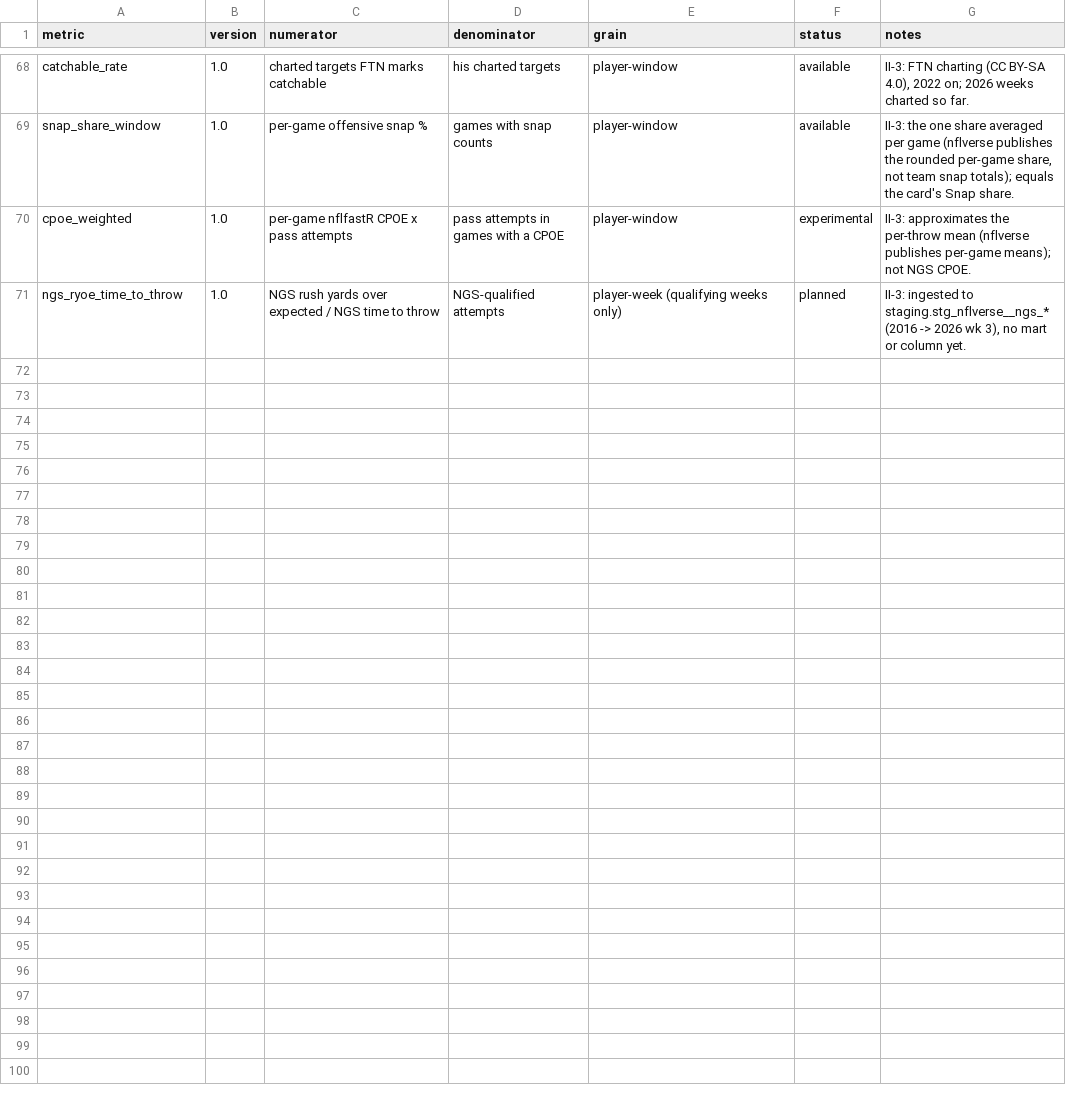
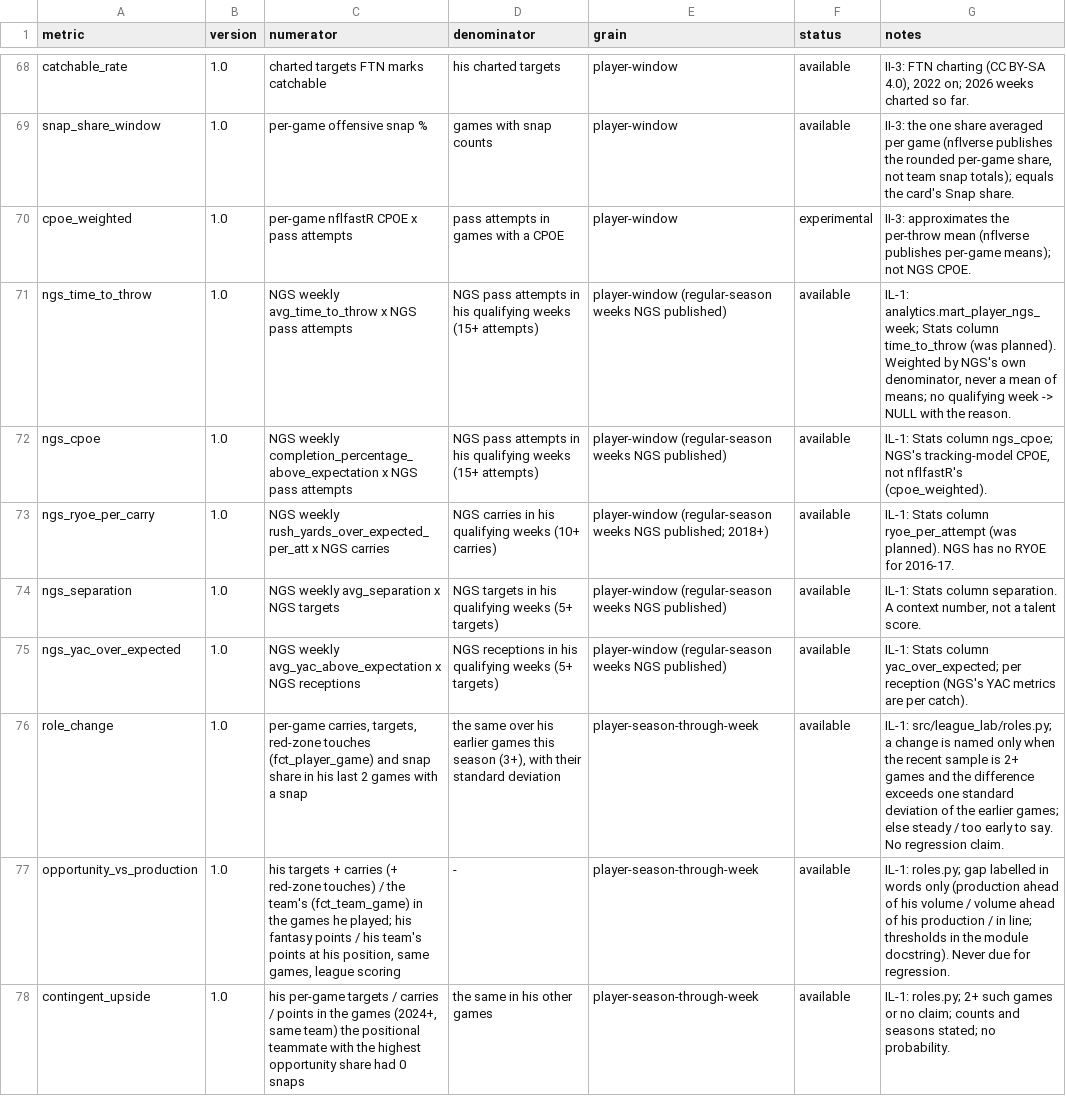
Before and after one commit to agmcdonald24/league-lab, a CSV file: dbt/seeds/metric_registry.csv, drawn as a sheet; only a part is shown, gaps mark what is left out.

```diff
--- a/dbt/seeds/metric_registry.csv
+++ b/dbt/seeds/metric_registry.csv
@@ -70,2 +70,9 @@ snap_share_window,1.0,per-game offensive snap %,games with snap counts,player-wi
 cpoe_weighted,1.0,per-game nflfastR CPOE x pass attempts,pass attempts in games with a CPOE,player-window,experimental,II-3: approximates the per-throw mean (nflverse publishes per-game means); not NGS CPOE.
-ngs_ryoe_time_to_throw,1.0,NGS rush yards over expected / NGS time to throw,NGS-qualified attempts,player-week (qualifying weeks only),planned,"II-3: ingested to staging.stg_nflverse__ngs_* (2016 -> 2026 wk 3), no mart or column yet."
+ngs_time_to_throw,1.0,NGS weekly avg_time_to_throw x NGS pass attempts,NGS pass attempts in his qualifying weeks (15+ attempts),player-window (regular-season weeks NGS published),available,"IL-1: analytics.mart_player_ngs_week; Stats column time_to_throw (was planned). Weighted by NGS's own denominator, never a mean of means; no qualifying week -> NULL with the reason."
+ngs_cpoe,1.0,NGS weekly completion_percentage_above_expectation x NGS pass attempts,NGS pass attempts in his qualifying weeks (15+ attempts),player-window (regular-season weeks NGS published),available,"IL-1: Stats column ngs_cpoe; NGS's tracking-model CPOE, not nflfastR's (cpoe_weighted)."
+ngs_ryoe_per_carry,1.0,NGS weekly rush_yards_over_expected_per_att x NGS carries,NGS carries in his qualifying weeks (10+ carries),player-window (regular-season weeks NGS published; 2018+),available,"IL-1: Stats column ryoe_per_attempt (was planned). NGS has no RYOE for 2016-17."
+ngs_separation,1.0,NGS weekly avg_separation x NGS targets,NGS targets in his qualifying weeks (5+ targets),player-window (regular-season weeks NGS published),available,"IL-1: Stats column separation. A context number, not a talent score."
+ngs_yac_over_expected,1.0,NGS weekly avg_yac_above_expectation x NGS receptions,NGS receptions in his qualifying weeks (5+ targets),player-window (regular-season weeks NGS published),available,"IL-1: Stats column yac_over_expected; per reception (NGS's YAC metrics are per catch)."
+role_change,1.0,"per-game carries, targets, red-zone touches (fct_player_game) and snap share in his last 2 games with a snap","the same over his earlier games this season (3+), with their standard deviation",player-season-through-week,available,"IL-1: src/league_lab/roles.py; a change is named only when the recent sample is 2+ games and the difference exceeds one standard deviation of the earlier games; else steady / too early to say. No regression claim."
+opportunity_vs_production,1.0,"his targets + carries (+ red-zone touches) / the team's (fct_team_game) in the games he played; his fantasy points / his team's points at his position, same games, league scoring","-",player-season-through-week,available,"IL-1: roles.py; gap labelled in words only (production ahead of his volume / volume ahead of his production / in line; thresholds in the module docstring). Never due for regression."
+contingent_upside,1.0,"his per-game targets / carries / points in the games (2024+, same team) the positional teammate with the highest opportunity share had 0 snaps","the same in his other games",player-season-through-week,available,"IL-1: roles.py; 2+ such games or no claim; counts and seasons stated; no probability."
```
Also changed, not shown: 3 other files.
